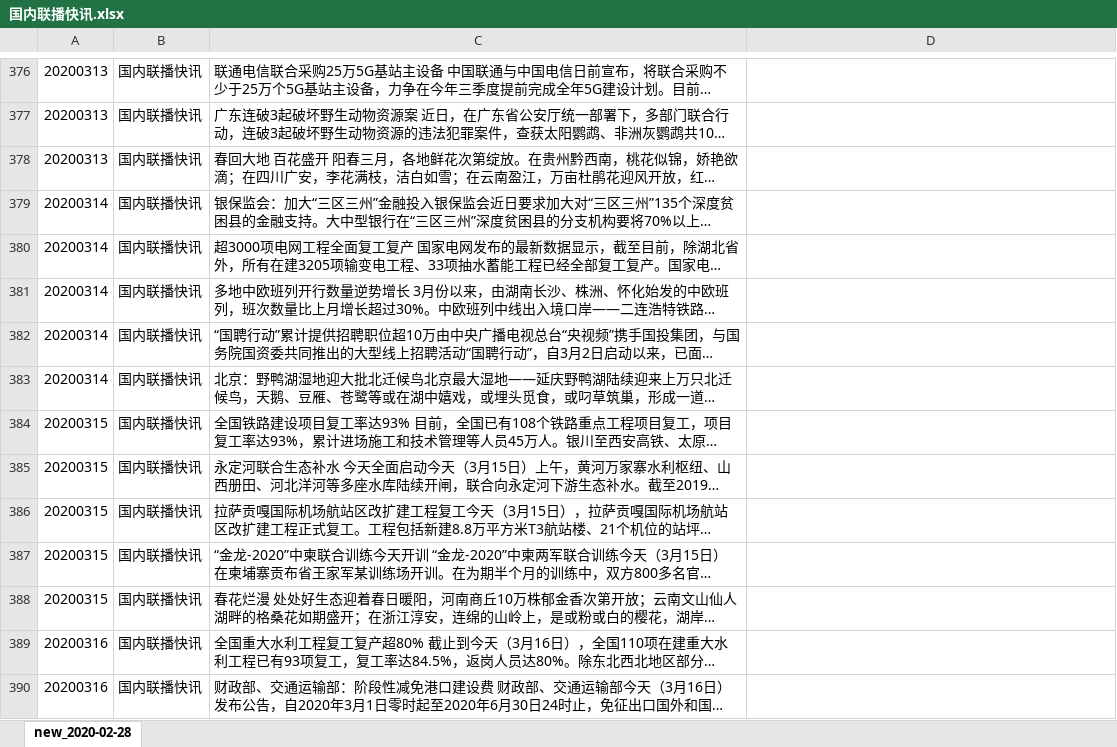
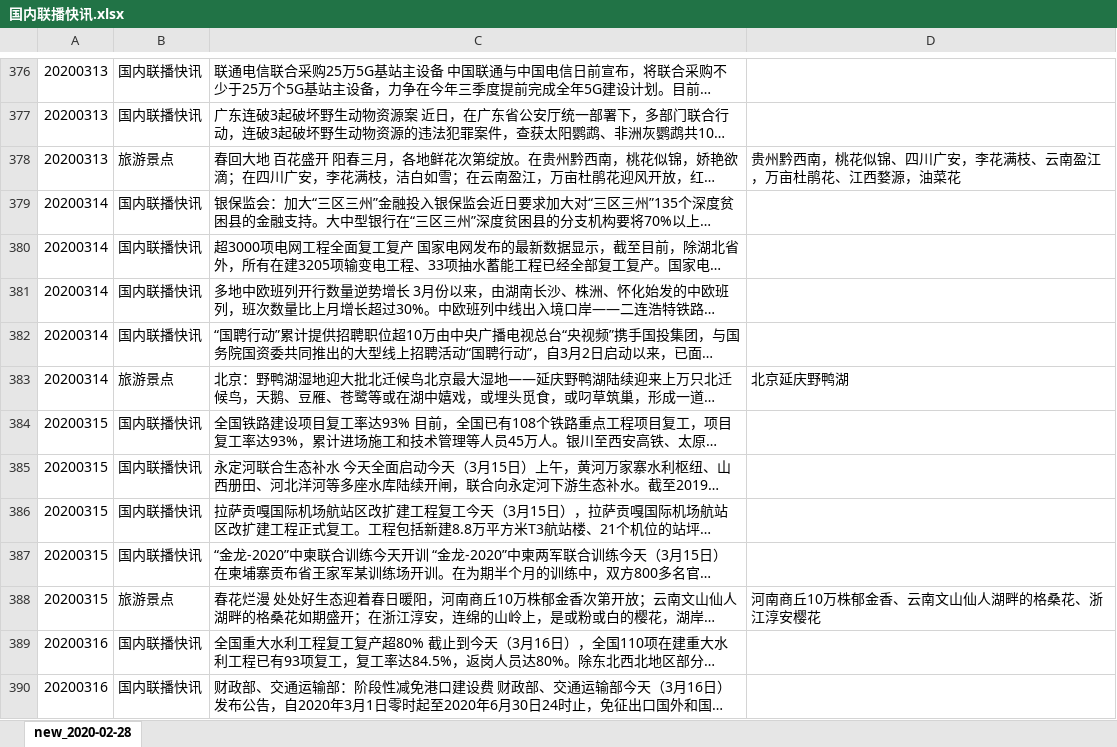
Before and after one commit to cs-cena/cctvNews, an Excel workbook: 国内联播快讯.xlsx, sheet new_2020-02-28, drawn as a sheet; only a part is shown, gaps mark what is left out; long unchanged cells end in …; values as stored, in another font and other column widths than the file's, no borders; the diff covers the shown part only; the diff names each change by its address in the sheet, - before the commit and + after, or states it on an @@ line.

```diff
--- a/国内联播快讯.xlsx (sheet new_2020-02-28)
+++ b/国内联播快讯.xlsx (sheet new_2020-02-28)
-B378: 国内联播快讯
+B378: 旅游景点
-D378: (empty)
+D378: 贵州黔西南，桃花似锦、四川广安，李花满枝、云南盈江，万亩杜鹃花、江西婺源，油菜花
-B383: 国内联播快讯
+B383: 旅游景点
-D383: (empty)
+D383: 北京延庆野鸭湖
-B388: 国内联播快讯
+B388: 旅游景点
-D388: (empty)
+D388: 河南商丘10万株郁金香、云南文山仙人湖畔的格桑花、浙江淳安樱花
```
Also changed, not shown: 37 edited cells elsewhere in this sheet, cctvNews_2020.xlsx, 阶段性重大事件/新冠肺炎疫情.xlsx, 1 other file.
